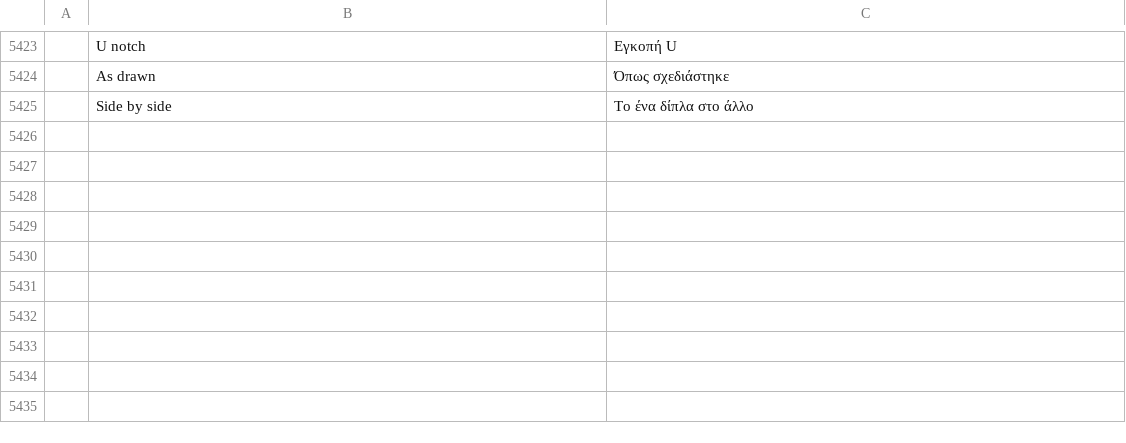
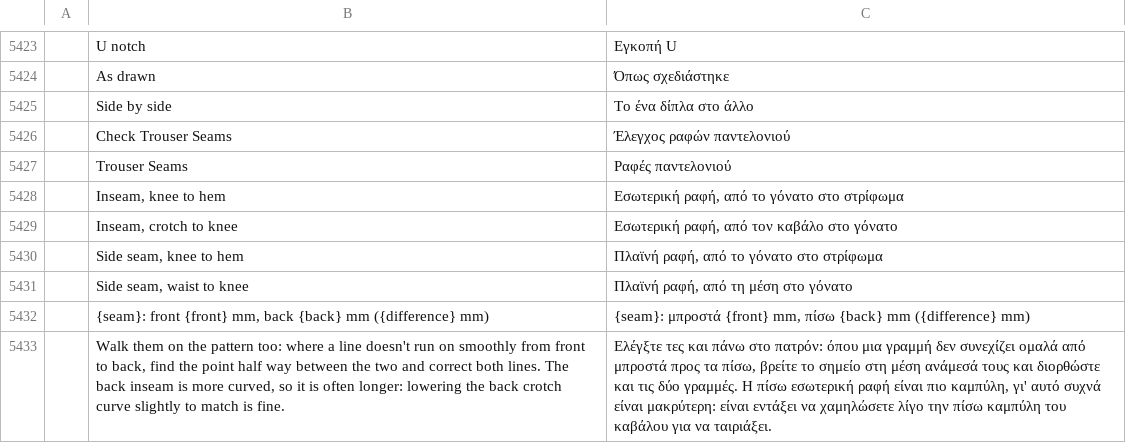
Before and after one commit to SiteSentrix/patternfoundry, a TSV file: crates/ui-egui/src/i18n/el.tsv, drawn as a sheet; only a part is shown, gaps mark what is left out; the diff names each change by its address in the sheet, - before the commit and + after, or states it on an @@ line.

```diff
--- a/crates/ui-egui/src/i18n/el.tsv
+++ b/crates/ui-egui/src/i18n/el.tsv
+row 5426:  | Check Trouser Seams | Έλεγχος ραφών παντελονιού
+row 5427:  | Trouser Seams | Ραφές παντελονιού
+row 5428:  | Inseam, knee to hem | Εσωτερική ραφή, από το γόνατο στο στρίφωμα
+row 5429:  | Inseam, crotch to knee | Εσωτερική ραφή, από τον καβάλο στο γόνατο
+row 5430:  | Side seam, knee to hem | Πλαϊνή ραφή, από το γόνατο στο στρίφωμα
+row 5431:  | Side seam, waist to knee | Πλαϊνή ραφή, από τη μέση στο γόνατο
+row 5432:  | {seam}: front {front} mm, back {back} mm ({difference} mm) | {seam}: μπροστά {front} mm, πίσω {back} mm ({difference} mm)
+row 5433:  | Walk them on the pattern too: where a line doesn't run on smoothly from front to back, find the point half way between the two and correct both lines. The back inseam is more curved, so it is often longer: lowering the back crotch curve slightly to match is fine. | Ελέγξτε τες και πάνω στο πατρόν: όπου μια γραμμή δεν συνεχίζει ομαλά από μπροστά προς τα πίσω, βρείτε το σημείο στη μέση ανάμεσά τους και διορθώστε και τις δύο γραμμές. Η πίσω εσωτερική ραφή είναι πιο καμπύλη, γι' αυτό συχνά είναι μακρύτερη: είναι εντάξει να χαμηλώσετε λίγο την πίσω καμπύλη του καβάλου για να ταιριάξει.
```
Also changed, not shown: crates/ui-egui/src/i18n/bg.tsv, crates/ui-egui/src/i18n/it.tsv, 27 other files.
